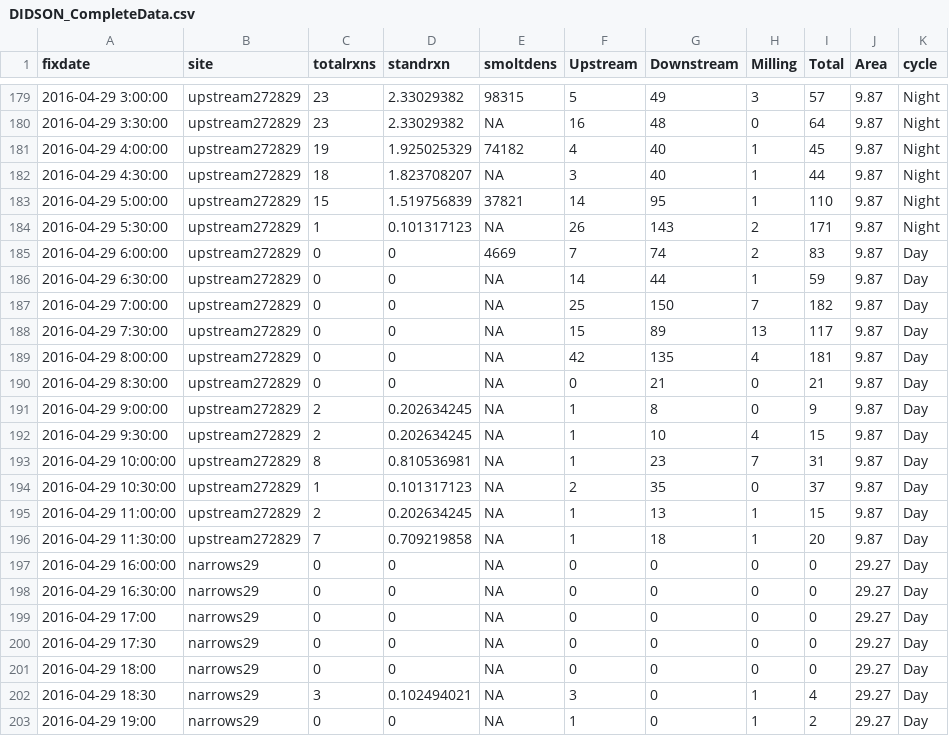
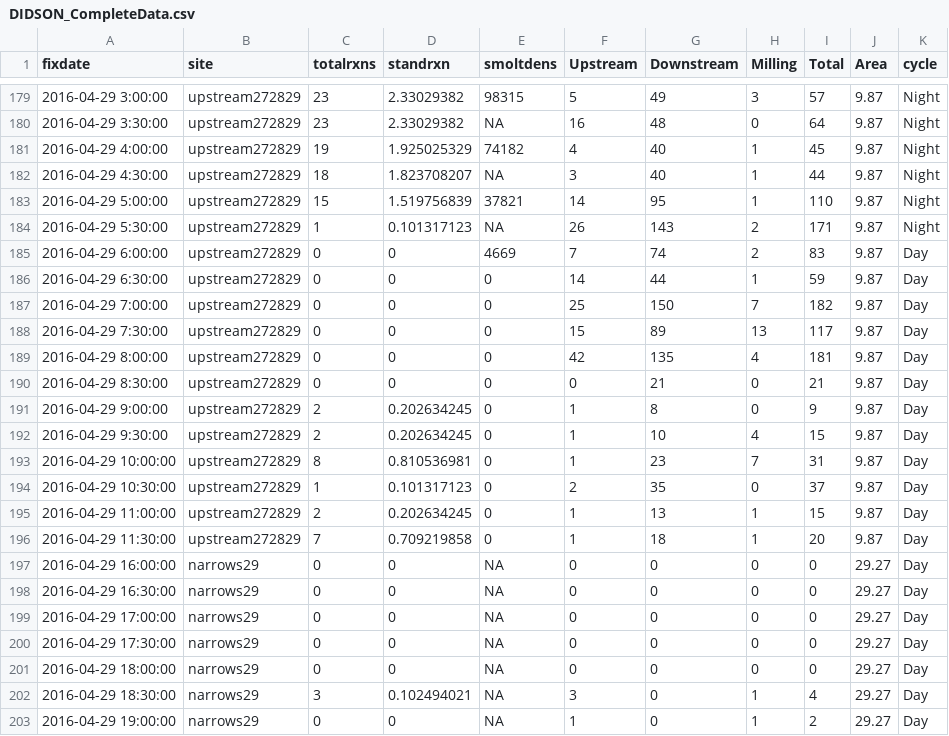
Before and after one commit to chengmatt/Chilko_DIDSON, a CSV file: Data/DIDSON_CompleteData.csv, drawn as a sheet; only a part is shown, gaps mark what is left out; the diff covers the shown part only.

Commit message:
first commit in a while - DIDSON MS prep

```diff
--- a/Data/DIDSON_CompleteData.csv
+++ b/Data/DIDSON_CompleteData.csv
@@ -185,19 +185,19 @@
  2016-04-29 6:00:00,upstream272829,0,0,4669,7,74,2,83,9.87,Day
- 2016-04-29 6:30:00,upstream272829,0,0,NA,14,44,1,59,9.87,Day
- 2016-04-29 7:00:00,upstream272829,0,0,NA,25,150,7,182,9.87,Day
- 2016-04-29 7:30:00,upstream272829,0,0,NA,15,89,13,117,9.87,Day
- 2016-04-29 8:00:00,upstream272829,0,0,NA,42,135,4,181,9.87,Day
- 2016-04-29 8:30:00,upstream272829,0,0,NA,0,21,0,21,9.87,Day
- 2016-04-29 9:00:00,upstream272829,2,0.202634245,NA,1,8,0,9,9.87,Day
- 2016-04-29 9:30:00,upstream272829,2,0.202634245,NA,1,10,4,15,9.87,Day
- 2016-04-29 10:00:00,upstream272829,8,0.810536981,NA,1,23,7,31,9.87,Day
- 2016-04-29 10:30:00,upstream272829,1,0.101317123,NA,2,35,0,37,9.87,Day
- 2016-04-29 11:00:00,upstream272829,2,0.202634245,NA,1,13,1,15,9.87,Day
- 2016-04-29 11:30:00,upstream272829,7,0.709219858,NA,1,18,1,20,9.87,Day
+ 2016-04-29 6:30:00,upstream272829,0,0,0,14,44,1,59,9.87,Day
+ 2016-04-29 7:00:00,upstream272829,0,0,0,25,150,7,182,9.87,Day
+ 2016-04-29 7:30:00,upstream272829,0,0,0,15,89,13,117,9.87,Day
+ 2016-04-29 8:00:00,upstream272829,0,0,0,42,135,4,181,9.87,Day
+ 2016-04-29 8:30:00,upstream272829,0,0,0,0,21,0,21,9.87,Day
+ 2016-04-29 9:00:00,upstream272829,2,0.202634245,0,1,8,0,9,9.87,Day
+ 2016-04-29 9:30:00,upstream272829,2,0.202634245,0,1,10,4,15,9.87,Day
+ 2016-04-29 10:00:00,upstream272829,8,0.810536981,0,1,23,7,31,9.87,Day
+ 2016-04-29 10:30:00,upstream272829,1,0.101317123,0,2,35,0,37,9.87,Day
+ 2016-04-29 11:00:00,upstream272829,2,0.202634245,0,1,13,1,15,9.87,Day
+ 2016-04-29 11:30:00,upstream272829,7,0.709219858,0,1,18,1,20,9.87,Day
  2016-04-29 16:00:00,narrows29,0,0,NA,0,0,0,0,29.27,Day
  2016-04-29 16:30:00,narrows29,0,0,NA,0,0,0,0,29.27,Day
- 2016-04-29 17:00,narrows29,0,0,NA,0,0,0,0,29.27,Day
- 2016-04-29 17:30,narrows29,0,0,NA,0,0,0,0,29.27,Day
- 2016-04-29 18:00,narrows29,0,0,NA,0,0,0,0,29.27,Day
- 2016-04-29 18:30,narrows29,3,0.102494021,NA,3,0,1,4,29.27,Day
- 2016-04-29 19:00,narrows29,0,0,NA,1,0,1,2,29.27,Day
+ 2016-04-29 17:00:00,narrows29,0,0,NA,0,0,0,0,29.27,Day
+ 2016-04-29 17:30:00,narrows29,0,0,NA,0,0,0,0,29.27,Day
+ 2016-04-29 18:00:00,narrows29,0,0,NA,0,0,0,0,29.27,Day
+ 2016-04-29 18:30:00,narrows29,3,0.102494021,NA,3,0,1,4,29.27,Day
+ 2016-04-29 19:00:00,narrows29,0,0,NA,1,0,1,2,29.27,Day
```
Also changed, not shown: 63 edited cells elsewhere in this file, 18 other files.
